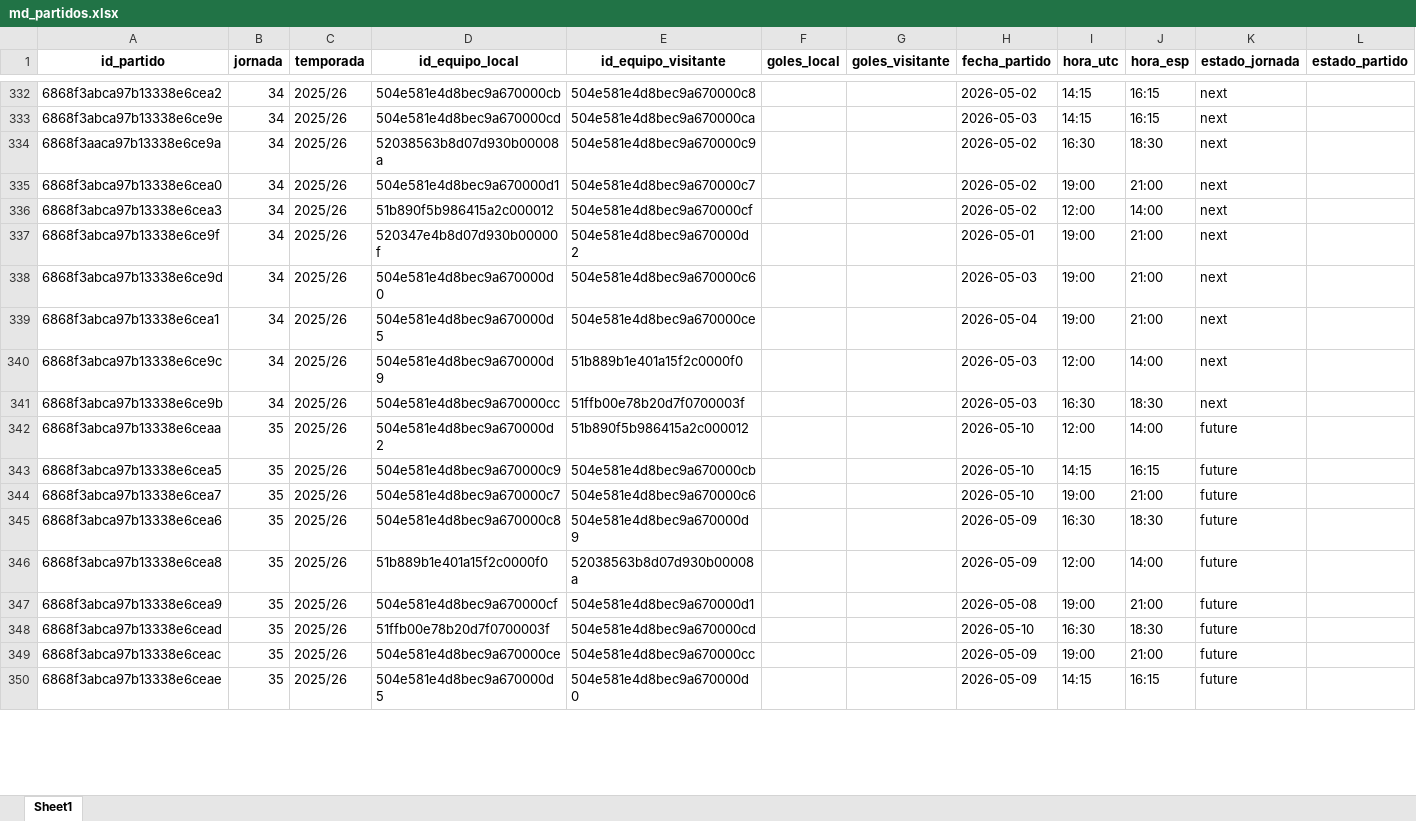
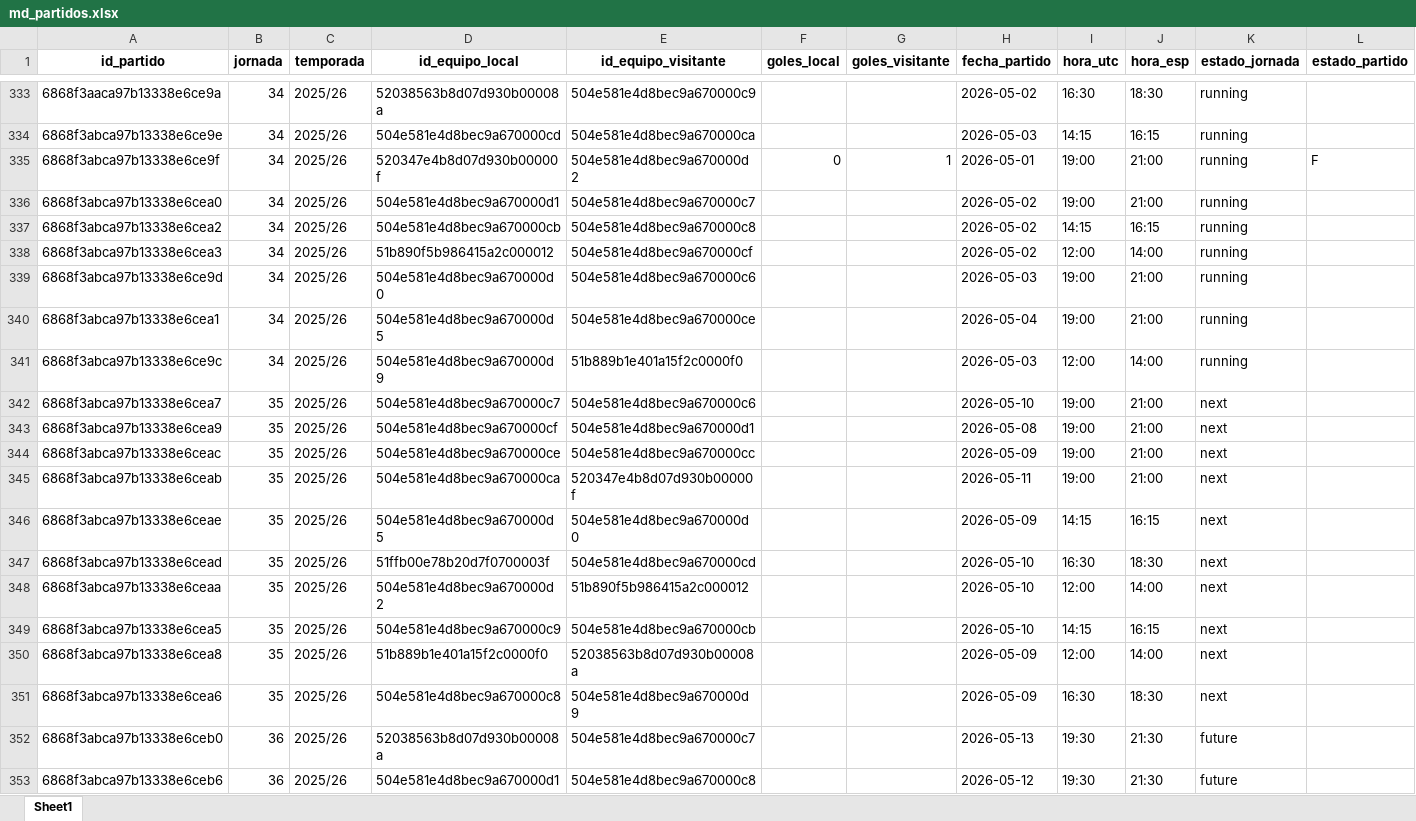
Before and after one commit to kelo71bis/FutmondoBOT, an Excel workbook: datos/maestros/md_partidos.xlsx, sheet Sheet1, drawn as a sheet; only a part is shown, gaps mark what is left out; values as stored, in another font and other column widths than the file's, no borders; removed rows and columns are numbered as before the commit, all else as after; the diff covers the shown part only; the diff names each change by its address in the sheet, - before the commit and + after, or states it on an @@ line.

```diff
--- a/datos/maestros/md_partidos.xlsx (sheet Sheet1)
+++ b/datos/maestros/md_partidos.xlsx (sheet Sheet1)
-A333 (id_partido): 6868f3abca97b13338e6cea2
+A333 (id_partido): 6868f3aaca97b13338e6ce9a
-D333 (id_equipo_local): 504e581e4d8bec9a670000cb
+D333 (id_equipo_local): 52038563b8d07d930b00008a
-E333 (id_equipo_visitante): 504e581e4d8bec9a670000c8
+E333 (id_equipo_visitante): 504e581e4d8bec9a670000c9
-I333 (hora_utc): 14:15
+I333 (hora_utc): 16:30
-J333 (hora_esp): 16:15
+J333 (hora_esp): 18:30
-K333:K334 (estado_jornada): next
+K333:K334 (estado_jornada): running
-row 334: 6868f3aaca97b13338e6ce9a | 34 | 2025/26 | 52038563b8d07d930b00008a | 504e581e4d8bec9a670000c9 |  |  | 2026-05-02 | 16:30 | 18:30 | next
+row 335: 6868f3abca97b13338e6ce9f | 34 | 2025/26 | 520347e4b8d07d930b00000f | 504e581e4d8bec9a670000d2 | 0 | 1 | 2026-05-01 | 19:00 | 21:00 | running | F
-K336 (estado_jornada): next
+K336 (estado_jornada): running
+row 337: 6868f3abca97b13338e6cea2 | 34 | 2025/26 | 504e581e4d8bec9a670000cb | 504e581e4d8bec9a670000c8 |  |  | 2026-05-02 | 14:15 | 16:15 | running
-K338 (estado_jornada): next
+K338 (estado_jornada): running
-row 337: 6868f3abca97b13338e6ce9f | 34 | 2025/26 | 520347e4b8d07d930b00000f | 504e581e4d8bec9a670000d2 |  |  | 2026-05-01 | 19:00 | 21:00 | next
-K339:K341 (estado_jornada): next
+K339:K341 (estado_jornada): running
-row 341: 6868f3abca97b13338e6ce9b | 34 | 2025/26 | 504e581e4d8bec9a670000cc | 51ffb00e78b20d7f0700003f |  |  | 2026-05-03 | 16:30 | 18:30 | next
-row 342: 6868f3abca97b13338e6ceaa | 35 | 2025/26 | 504e581e4d8bec9a670000d2 | 51b890f5b986415a2c000012 |  |  | 2026-05-10 | 12:00 | 14:00 | future
-row 343: 6868f3abca97b13338e6cea5 | 35 | 2025/26 | 504e581e4d8bec9a670000c9 | 504e581e4d8bec9a670000cb |  |  | 2026-05-10 | 14:15 | 16:15 | future
-K342 (estado_jornada): future
+K342 (estado_jornada): next
-row 345: 6868f3abca97b13338e6cea6 | 35 | 2025/26 | 504e581e4d8bec9a670000c8 | 504e581e4d8bec9a670000d9 |  |  | 2026-05-09 | 16:30 | 18:30 | future
-row 346: 6868f3abca97b13338e6cea8 | 35 | 2025/26 | 51b889b1e401a15f2c0000f0 | 52038563b8d07d930b00008a |  |  | 2026-05-09 | 12:00 | 14:00 | future
-K343 (estado_jornada): future
+K343 (estado_jornada): next
-row 348: 6868f3abca97b13338e6cead | 35 | 2025/26 | 51ffb00e78b20d7f0700003f | 504e581e4d8bec9a670000cd |  |  | 2026-05-10 | 16:30 | 18:30 | future
-K344 (estado_jornada): future
+K344 (estado_jornada): next
+row 345: 6868f3abca97b13338e6ceab | 35 | 2025/26 | 504e581e4d8bec9a670000ca | 520347e4b8d07d930b00000f |  |  | 2026-05-11 | 19:00 | 21:00 | next
-K346 (estado_jornada): future
+K346 (estado_jornada): next
+row 347: 6868f3abca97b13338e6cead | 35 | 2025/26 | 51ffb00e78b20d7f0700003f | 504e581e4d8bec9a670000cd |  |  | 2026-05-10 | 16:30 | 18:30 | next
+row 348: 6868f3abca97b13338e6ceaa | 35 | 2025/26 | 504e581e4d8bec9a670000d2 | 51b890f5b986415a2c000012 |  |  | 2026-05-10 | 12:00 | 14:00 | next
+row 349: 6868f3abca97b13338e6cea5 | 35 | 2025/26 | 504e581e4d8bec9a670000c9 | 504e581e4d8bec9a670000cb |  |  | 2026-05-10 | 14:15 | 16:15 | next
+row 350: 6868f3abca97b13338e6cea8 | 35 | 2025/26 | 51b889b1e401a15f2c0000f0 | 52038563b8d07d930b00008a |  |  | 2026-05-09 | 12:00 | 14:00 | next
+row 351: 6868f3abca97b13338e6cea6 | 35 | 2025/26 | 504e581e4d8bec9a670000c8 | 504e581e4d8bec9a670000d9 |  |  | 2026-05-09 | 16:30 | 18:30 | next
@@ row 359 moved to row 352: 6868f3abca97b13338e6ceb0 @@
@@ row 357 moved to row 353: 6868f3abca97b13338e6ceb6 @@
```
Also changed, not shown: 1 added row, 1 removed row, 179 moved rows and 7 edited cells elsewhere in this sheet, datos/hechos/td_admin.xlsx, datos/hechos/td_jugadores.xlsx, 6 other files.
